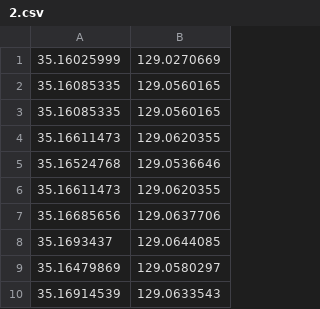
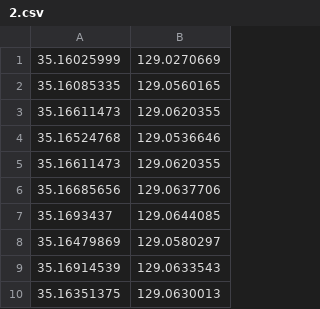
Before and after one commit to gmltn6419/OCR, a CSV file: 2.csv, drawn as a sheet; only a part is shown; the shorter side is filled out with more unchanged rows.

Commit message:
Add files via upload

```diff
--- a/2.csv
+++ b/2.csv
@@ -2,3 +2,2 @@
 35.16085335,129.0560165
-35.16085335,129.0560165
 35.16611473,129.0620355
```
